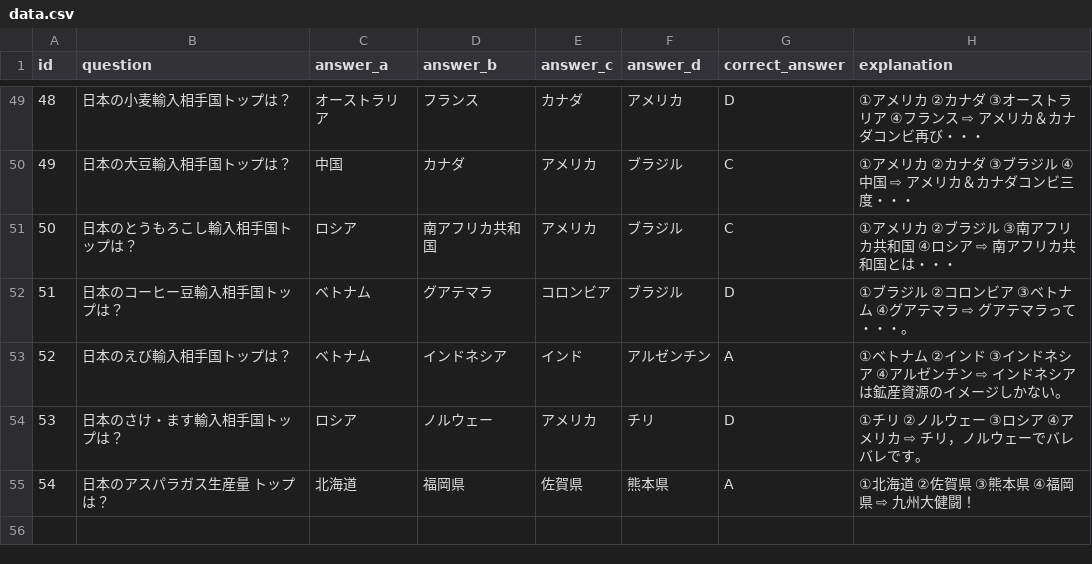
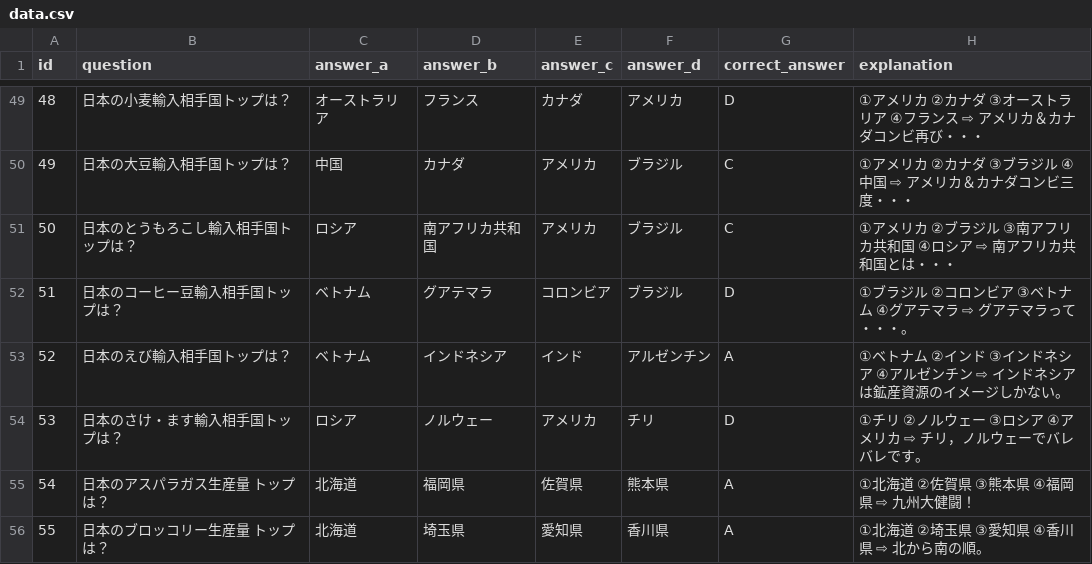
Before and after one commit to mastermshige/quiz, a CSV file: lib/data.csv, drawn as a sheet; only a part is shown, gaps mark what is left out; the diff names each change by its address in the sheet, - before the commit and + after, or states it on an @@ line.

Commit message:
neo 55th commit

```diff
--- a/lib/data.csv
+++ b/lib/data.csv
+row 56: 55 | 日本のブロッコリー生産量 トップは？ | 北海道 | 埼玉県 | 愛知県 | 香川県 | A | ①北海道 ②埼玉県 ③愛知県 ④香川県 ⇨ 北から南の順。
```
